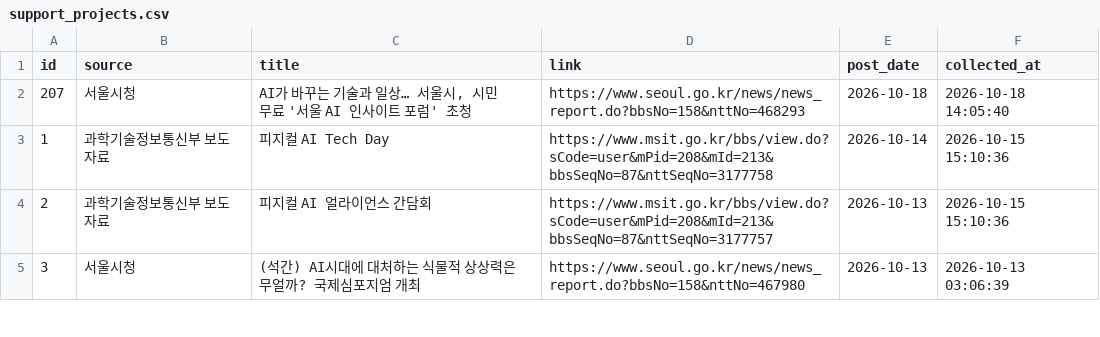
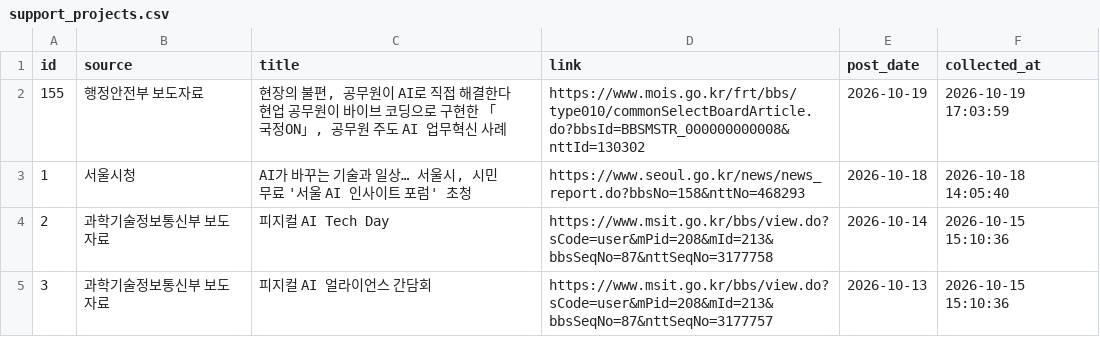
Before and after one commit to dynamicalequilibrium-source/monitor2, a CSV file: data/support_projects.csv, drawn as a sheet; only a part is shown; the shorter side is filled out with more unchanged rows; addresses are those after the commit; the diff names each change by its address in the sheet, - before the commit and + after, or states it on an @@ line.

```diff
--- a/data/support_projects.csv
+++ b/data/support_projects.csv
+row 2: 155 | 행정안전부 보도자료 | 현장의 불편, 공무원이 AI로 직접 해결한다 현업 공무원이 바이브 코딩으로 구현한 「국정ON」, 공무원 주도 AI 업무혁신 사례 | https://www.mois.go.kr/frt/bbs/type010/commonSelectBoardArticle.do?bbsId=BBSMSTR_000000000008&nttId=130302 | 2026-10-19 | 2026-10-19 17:03:59
@@ column A (id) renumbered from row 3 down @@
```
